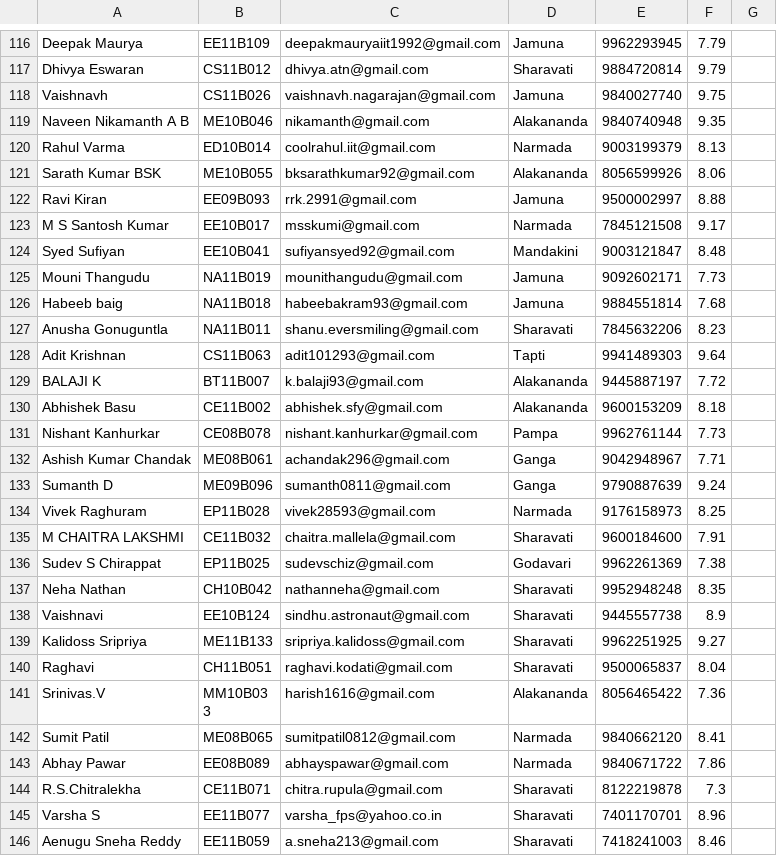
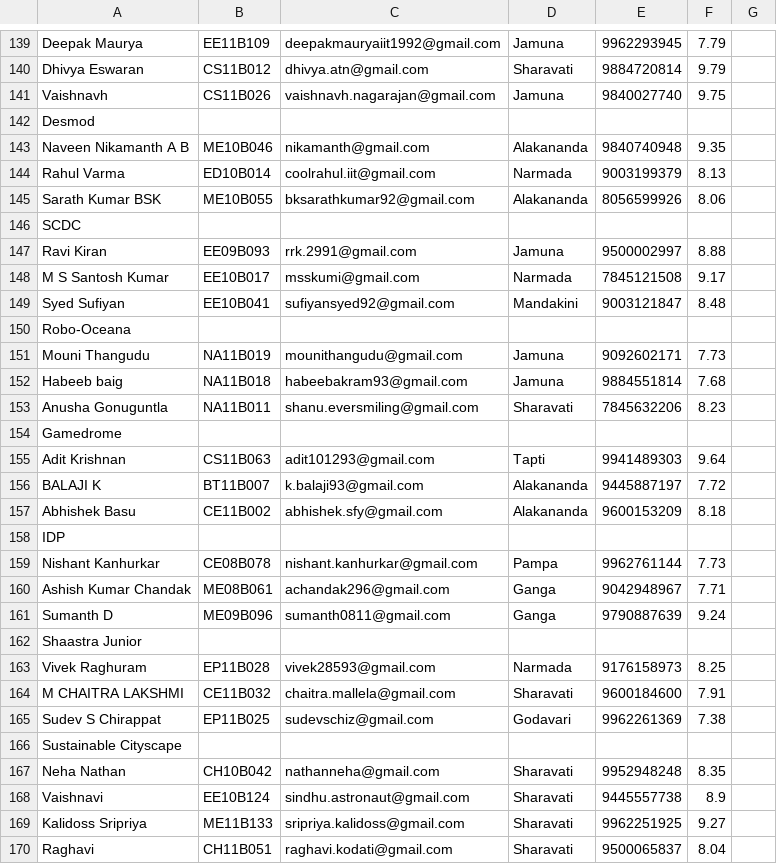
Before and after one commit to ShaastraWebops/ERP, a CSV file: home/details.csv, drawn as a sheet; only a part is shown, gaps mark what is left out; the shorter side is filled out with more unchanged rows; the diff covers the shown part only.

```diff
--- a/home/details.csv
+++ b/home/details.csv
@@ -118,2 +141,3 @@ Dhivya  Eswaran,CS11B012,dhivya.atn@gmail.com,Sharavati,9884720814,9.79
 Vaishnavh,CS11B026,vaishnavh.nagarajan@gmail.com,Jamuna,9840027740,9.75
+Desmod,
 Naveen Nikamanth A B,ME10B046,nikamanth@gmail.com,Alakananda,9840740948,9.35
@@ -121,2 +145,3 @@ Rahul Varma,ED10B014,coolrahul.iit@gmail.com,Narmada,9003199379,8.13
 Sarath Kumar BSK,ME10B055,bksarathkumar92@gmail.com,Alakananda,8056599926,8.06
+SCDC,
 Ravi Kiran,EE09B093,rrk.2991@gmail.com,Jamuna,9500002997,8.88
@@ -124,2 +149,3 @@ M S Santosh Kumar,EE10B017,msskumi@gmail.com,Narmada,7845121508,9.17
 Syed Sufiyan,EE10B041,sufiyansyed92@gmail.com,Mandakini,9003121847,8.48
+Robo-Oceana,
 Mouni Thangudu,NA11B019,mounithangudu@gmail.com,Jamuna,9092602171,7.73
@@ -127,2 +153,3 @@ Habeeb baig,NA11B018,habeebakram93@gmail.com,Jamuna,9884551814,7.68
 Anusha Gonuguntla,NA11B011,shanu.eversmiling@gmail.com,Sharavati,7845632206,8.23
+Gamedrome,
 Adit Krishnan,CS11B063,adit101293@gmail.com,Tapti,9941489303,9.64
@@ -130,2 +157,3 @@ BALAJI K,BT11B007,k.balaji93@gmail.com,Alakananda,9445887197,7.72
 Abhishek Basu,CE11B002,abhishek.sfy@gmail.com,Alakananda,9600153209,8.18
+IDP,
 Nishant Kanhurkar,CE08B078,nishant.kanhurkar@gmail.com,Pampa,9962761144,7.73
@@ -133,2 +161,3 @@ Ashish Kumar Chandak,ME08B061,achandak296@gmail.com,Ganga,9042948967,7.71
 Sumanth D,ME09B096,sumanth0811@gmail.com,Ganga,9790887639,9.24
+Shaastra Junior,
 Vivek Raghuram,EP11B028,vivek28593@gmail.com,Narmada,9176158973,8.25
@@ -136,2 +165,3 @@ M CHAITRA LAKSHMI,CE11B032,chaitra.mallela@gmail.com,Sharavati,9600184600,7.91
 Sudev S Chirappat,EP11B025,sudevschiz@gmail.com,Godavari,9962261369,7.38
+Sustainable Cityscape,
 Neha Nathan,CH10B042,nathanneha@gmail.com,Sharavati,9952948248,8.35
```
Also changed, not shown: 46 added rows, 4 removed rows, 1 moved row and 7 edited cells elsewhere in this file, home/lookup.csv, 1 other file.
